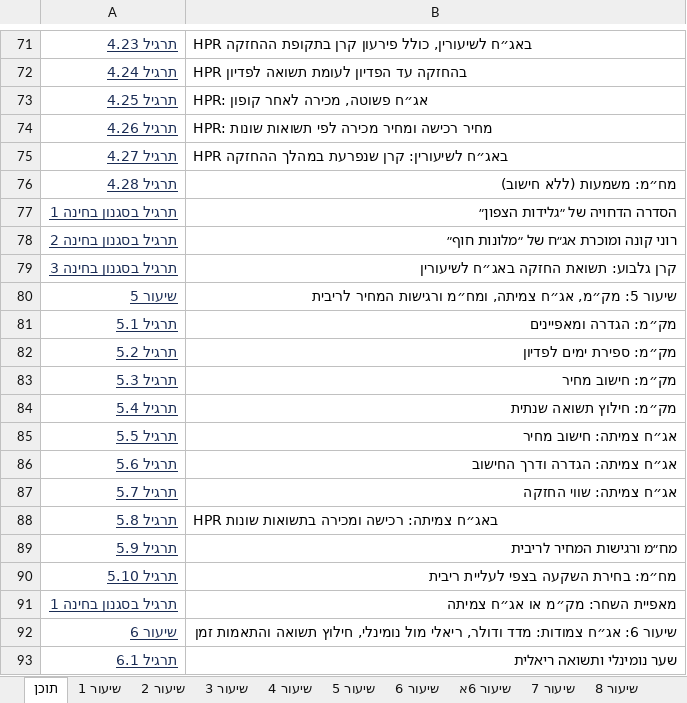
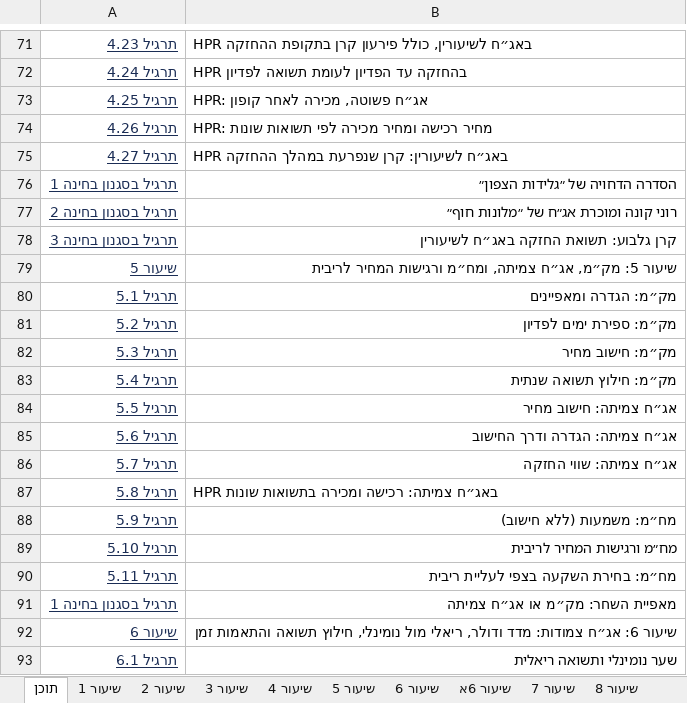
Before and after one commit to shaytsaban/advanced-finance-for-accountants, an Excel workbook: materials/afm-solutions.xlsx, sheet תוכן, drawn as a sheet; only a part is shown, gaps mark what is left out; values as stored, in another font and other column widths than the file's, no borders; removed rows and columns are numbered as before the commit, all else as after; the diff names each change by its address in the sheet, - before the commit and + after, or states it on an @@ line.

```diff
--- a/materials/afm-solutions.xlsx (sheet תוכן)
+++ b/materials/afm-solutions.xlsx (sheet תוכן)
-row 76: תרגיל 4.28 | מח״מ: משמעות (ללא חישוב)
+row 88: תרגיל 5.9 | מח״מ: משמעות (ללא חישוב)
-A89: תרגיל 5.9
+A89: תרגיל 5.10
-A90: תרגיל 5.10
+A90: תרגיל 5.11
```
Also changed, not shown: sheet שיעור 5, sheet שיעור 4, formulas that keep their value, lectures/lecture-1/solutions-1.xlsx, lectures/lecture-2/solutions-2.xlsx, 32 other files.
